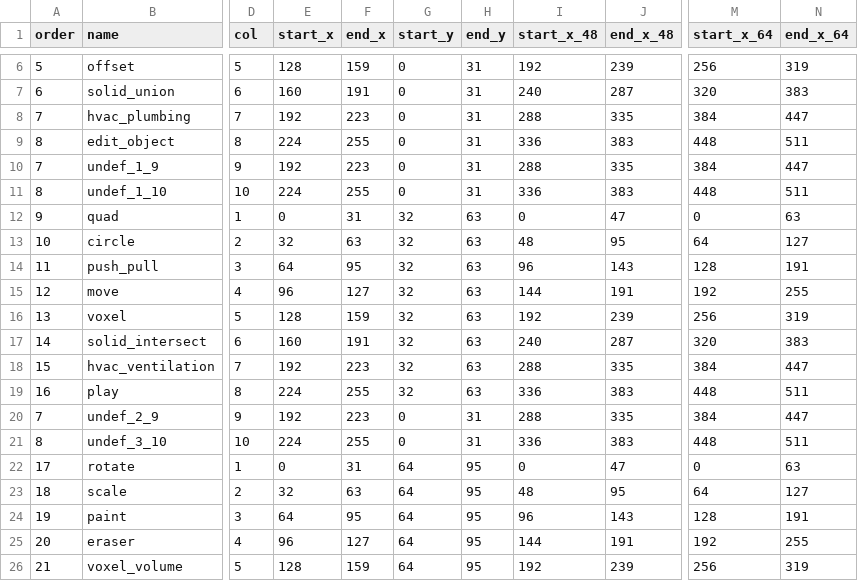
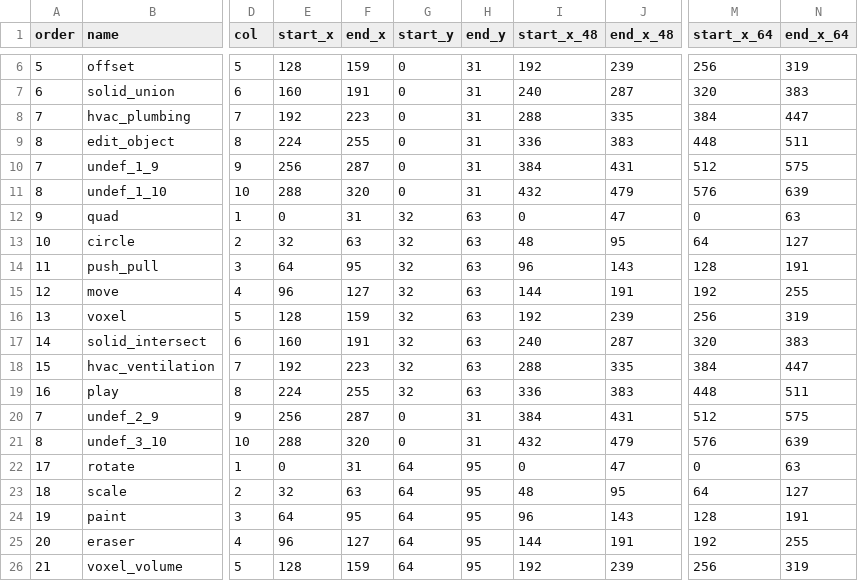
Before and after one commit to alfu32/k3d, a CSV file: web/build/dist/webapp/assets/icons.mapping.csv, drawn as a sheet; only a part is shown, gaps mark what is left out; the diff covers the shown part only; the diff names each change by its address in the sheet, - before the commit and + after, or states it on an @@ line.

```diff
--- a/web/build/dist/webapp/assets/icons.mapping.csv
+++ b/web/build/dist/webapp/assets/icons.mapping.csv
-E10 (start_x): 192
+E10 (start_x): 256
-F10 (end_x): 223
+F10 (end_x): 287
-I10 (start_x_48): 288
+I10 (start_x_48): 384
-J10 (end_x_48): 335
+J10 (end_x_48): 431
-M10 (start_x_64): 384
+M10 (start_x_64): 512
-N10 (end_x_64): 447
+N10 (end_x_64): 575
-E11 (start_x): 224
+E11 (start_x): 288
-F11 (end_x): 255
+F11 (end_x): 320
-I11 (start_x_48): 336
+I11 (start_x_48): 432
-J11 (end_x_48): 383
+J11 (end_x_48): 479
-M11 (start_x_64): 448
+M11 (start_x_64): 576
-N11 (end_x_64): 511
+N11 (end_x_64): 639
-E20 (start_x): 192
+E20 (start_x): 256
-F20 (end_x): 223
+F20 (end_x): 287
-I20 (start_x_48): 288
+I20 (start_x_48): 384
-J20 (end_x_48): 335
+J20 (end_x_48): 431
-M20 (start_x_64): 384
+M20 (start_x_64): 512
-N20 (end_x_64): 447
+N20 (end_x_64): 575
-E21 (start_x): 224
+E21 (start_x): 288
-F21 (end_x): 255
+F21 (end_x): 320
-I21 (start_x_48): 336
+I21 (start_x_48): 432
-J21 (end_x_48): 383
+J21 (end_x_48): 479
-M21 (start_x_64): 448
+M21 (start_x_64): 576
-N21 (end_x_64): 511
+N21 (end_x_64): 639
```
Also changed, not shown: 96 edited cells elsewhere in this file, web/build/generated/web-runtime-assets/icons.mapping.csv, 1 other file.
